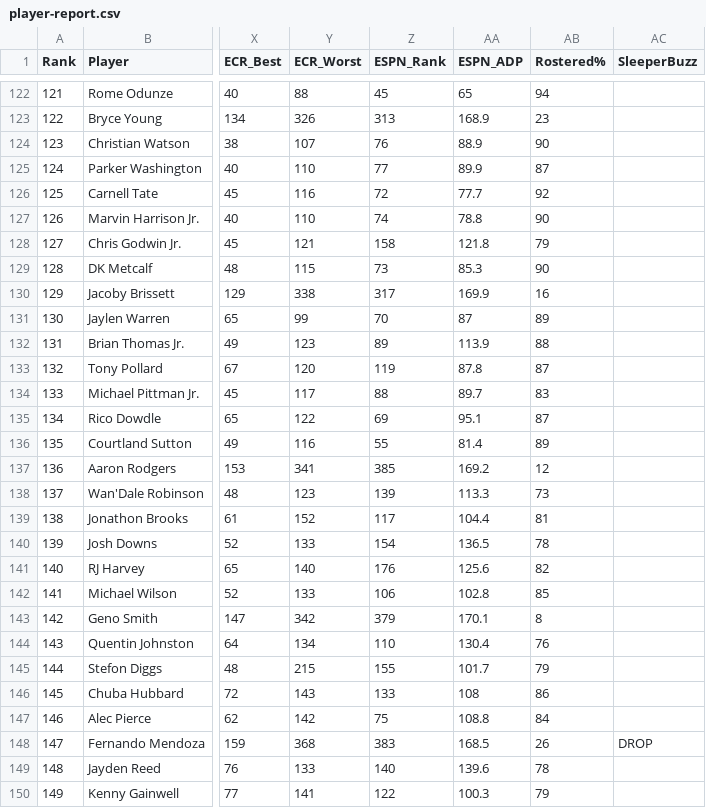
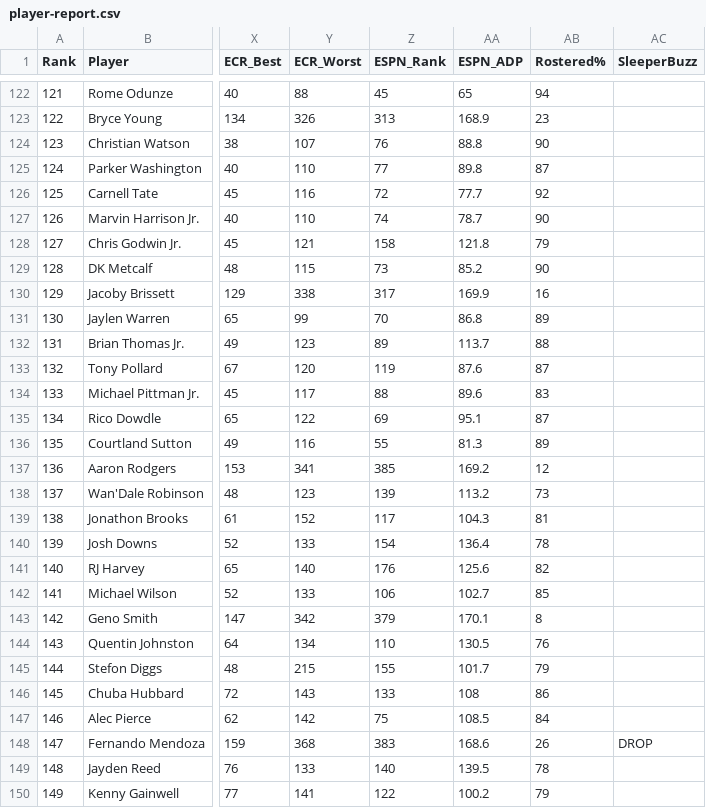
Before and after one commit to HelloHowAreYouHaveANiceDay/ff-assistant, a CSV file: data/player-report.csv, drawn as a sheet; only a part is shown, gaps mark what is left out; the diff covers the shown part only; the diff names each change by its address in the sheet, - before the commit and + after, or states it on an @@ line.

```diff
--- a/data/player-report.csv
+++ b/data/player-report.csv
-AA124 (ESPN_ADP): 88.9
+AA124 (ESPN_ADP): 88.8
-AA125 (ESPN_ADP): 89.9
+AA125 (ESPN_ADP): 89.8
-AA127 (ESPN_ADP): 78.8
+AA127 (ESPN_ADP): 78.7
-AA129 (ESPN_ADP): 85.3
+AA129 (ESPN_ADP): 85.2
-AA131 (ESPN_ADP): 87
+AA131 (ESPN_ADP): 86.8
-AA132 (ESPN_ADP): 113.9
+AA132 (ESPN_ADP): 113.7
-AA133 (ESPN_ADP): 87.8
+AA133 (ESPN_ADP): 87.6
-AA134 (ESPN_ADP): 89.7
+AA134 (ESPN_ADP): 89.6
-AA136 (ESPN_ADP): 81.4
+AA136 (ESPN_ADP): 81.3
-AA138 (ESPN_ADP): 113.3
+AA138 (ESPN_ADP): 113.2
-AA139 (ESPN_ADP): 104.4
+AA139 (ESPN_ADP): 104.3
-AA140 (ESPN_ADP): 136.5
+AA140 (ESPN_ADP): 136.4
-AA142 (ESPN_ADP): 102.8
+AA142 (ESPN_ADP): 102.7
-AA144 (ESPN_ADP): 130.4
+AA144 (ESPN_ADP): 130.5
-AA147 (ESPN_ADP): 108.8
+AA147 (ESPN_ADP): 108.5
-AA148 (ESPN_ADP): 168.5
+AA148 (ESPN_ADP): 168.6
-AA149 (ESPN_ADP): 139.6
+AA149 (ESPN_ADP): 139.5
-AA150 (ESPN_ADP): 100.3
+AA150 (ESPN_ADP): 100.2
```
Also changed, not shown: 65 edited cells elsewhere in this file, 10 other files.
